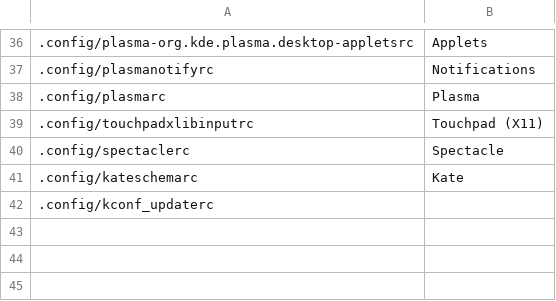
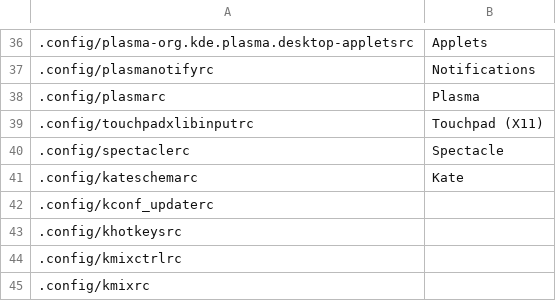
Before and after one commit to rdbeni0/kconfighelper, a CSV file: kconfighelper-db.csv, drawn as a sheet; only a part is shown, gaps mark what is left out; the diff names each change by its address in the sheet, - before the commit and + after, or states it on an @@ line.

Commit message:
DATE: 2023-07-29

```diff
--- a/kconfighelper-db.csv
+++ b/kconfighelper-db.csv
+row 43: .config/khotkeysrc
+row 44: .config/kmixctrlrc
+row 45: .config/kmixrc
```
